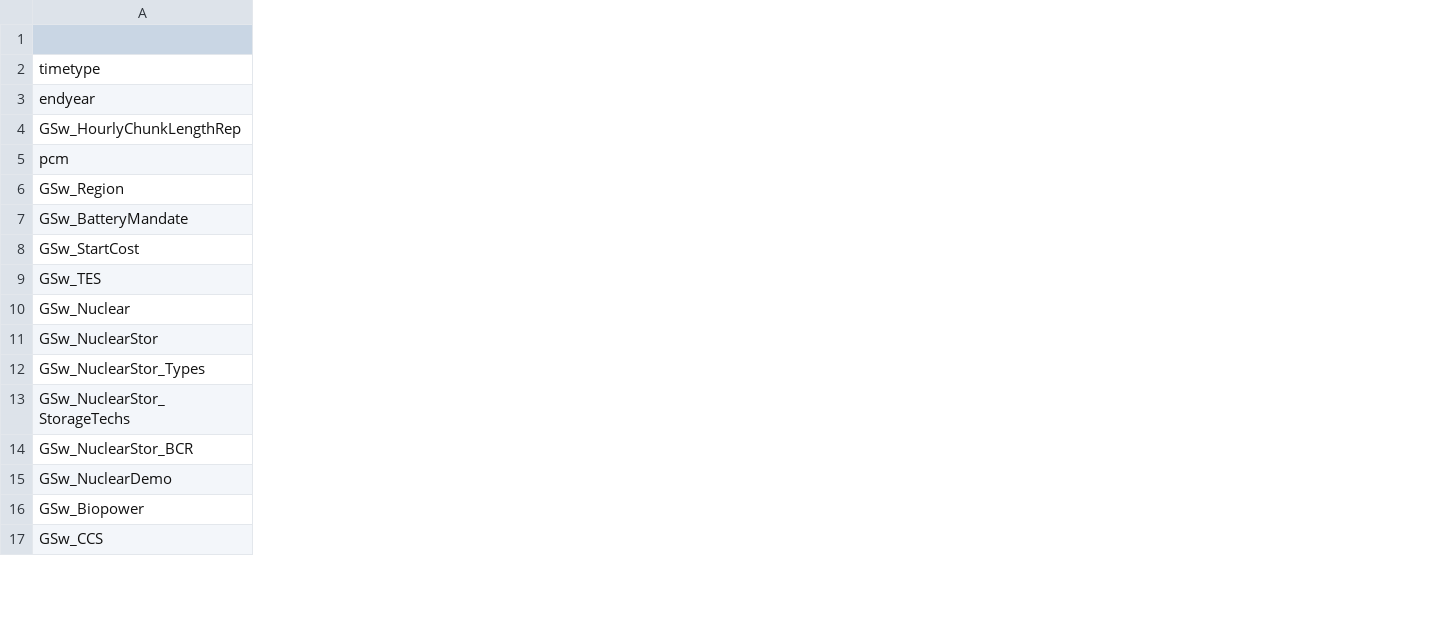
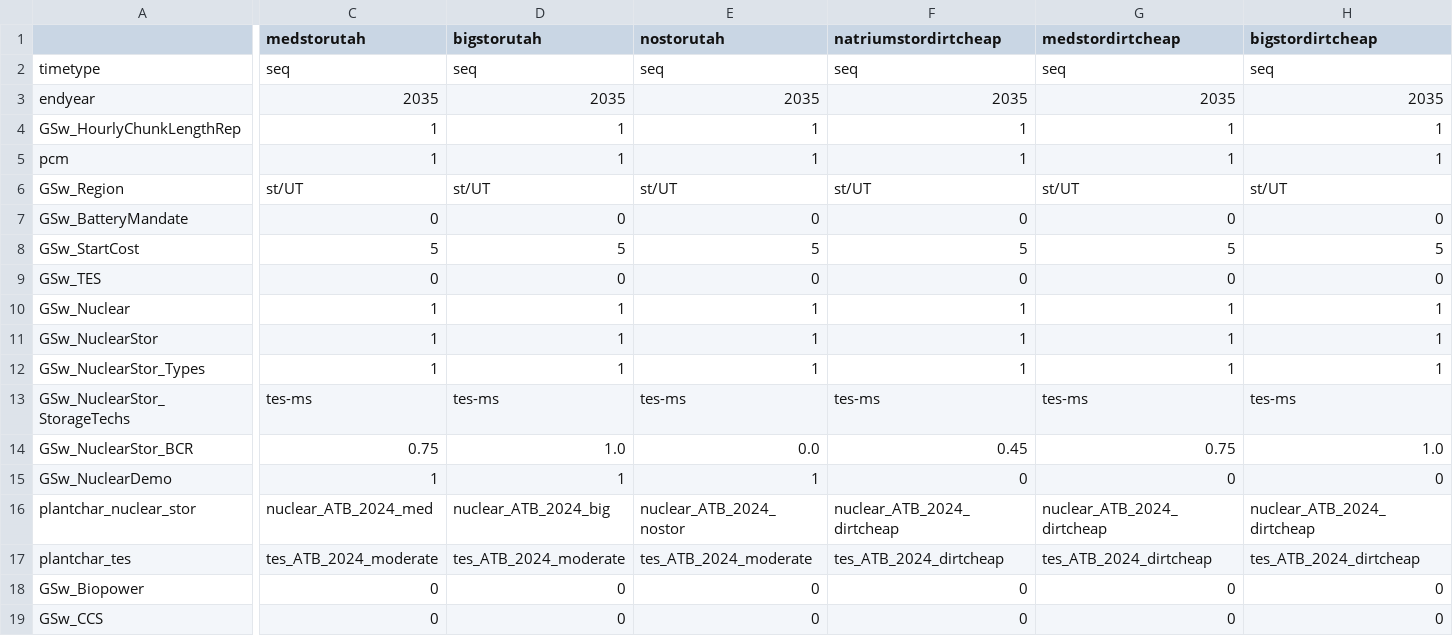
Before and after one commit to NREL/ReEDS-2.0, a CSV file: cases_utahtest.csv, drawn as a sheet; only a part is shown, gaps mark what is left out; rows hold the shown columns only; the diff covers the shown part only; the diff names each change by its address in the sheet, - before the commit and + after, or states it on an @@ line.

Commit message:
moved vom costs for the generator portion of storage hybrid to be incurred on gen_plant instead of gen (results should be identical). also added dirtcheap cases to cases_utahtest.csv

```diff
--- a/cases_utahtest.csv
+++ b/cases_utahtest.csv
+column C (medstorutah), rows 2-15: seq | 2035 | 1 | 1 | st/UT | 0 | 5 | 0 | 1 | 1 | 1 | tes-ms | 0.75 | 1; rows 18-19: 0 | 0
+column D (bigstorutah), rows 2-15: seq | 2035 | 1 | 1 | st/UT | 0 | 5 | 0 | 1 | 1 | 1 | tes-ms | 1.0 | 1; rows 18-19: 0 | 0
+column E (nostorutah), rows 2-15: seq | 2035 | 1 | 1 | st/UT | 0 | 5 | 0 | 1 | 1 | 1 | tes-ms | 0.0 | 1; rows 18-19: 0 | 0
+column F (natriumstordirtcheap), rows 2-15: seq | 2035 | 1 | 1 | st/UT | 0 | 5 | 0 | 1 | 1 | 1 | tes-ms | 0.45 | 0; rows 18-19: 0 | 0
+column G (medstordirtcheap), rows 2-15: seq | 2035 | 1 | 1 | st/UT | 0 | 5 | 0 | 1 | 1 | 1 | tes-ms | 0.75 | 0; rows 18-19: 0 | 0
+column H (bigstordirtcheap), rows 2-15: seq | 2035 | 1 | 1 | st/UT | 0 | 5 | 0 | 1 | 1 | 1 | tes-ms | 1.0 | 0; rows 18-19: 0 | 0
+row 16: plantchar_nuclear_stor | nuclear_ATB_2024_med | nuclear_ATB_2024_big | nuclear_ATB_2024_nostor | nuclear_ATB_2024_dirtcheap | nuclear_ATB_2024_dirtcheap | nuclear_ATB_2024_dirtcheap
+row 17: plantchar_tes | tes_ATB_2024_moderate | tes_ATB_2024_moderate | tes_ATB_2024_moderate | tes_ATB_2024_dirtcheap | tes_ATB_2024_dirtcheap | tes_ATB_2024_dirtcheap
```
Also changed, not shown: 1 added column and 4 edited cells elsewhere in this file, 5 other files.
